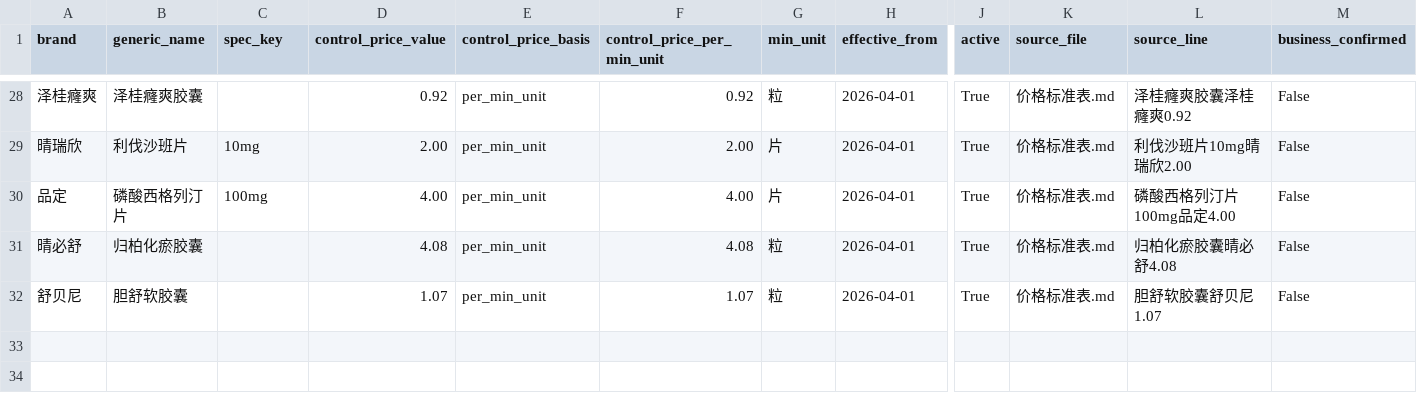
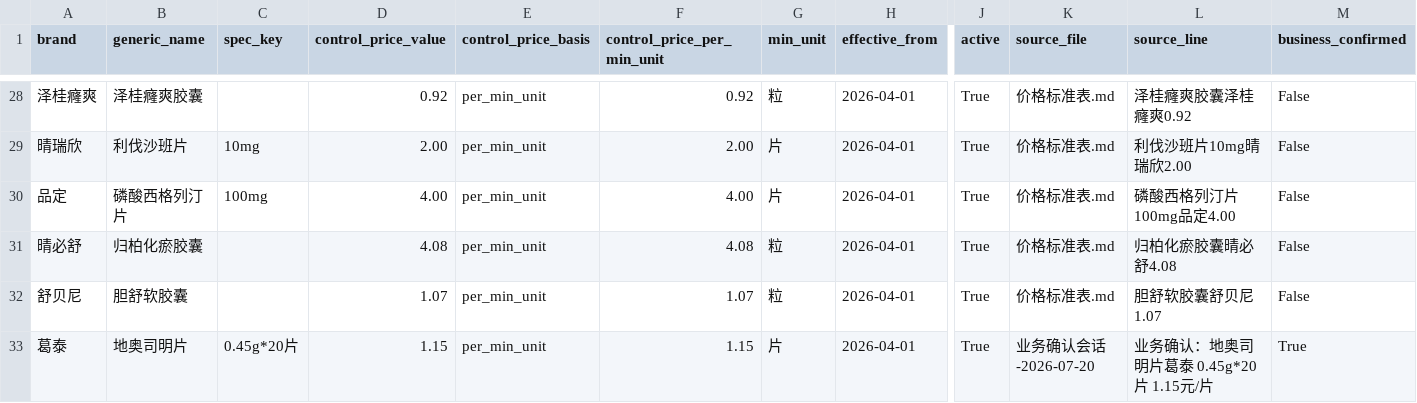
Before and after one commit to helsome/drugget_staff, a CSV file: 数字员工drugget/data/knowledge-base/control_price_rules.csv, drawn as a sheet; only a part is shown, gaps mark what is left out; rows hold the shown columns only; the diff names each change by its address in the sheet, - before the commit and + after, or states it on an @@ line.

Commit message:
feat: validate getai control price dry run

```diff
--- a/数字员工drugget/data/knowledge-base/control_price_rules.csv
+++ b/数字员工drugget/data/knowledge-base/control_price_rules.csv
+row 33: 葛泰 | 地奥司明片 | 0.45g*20片 | 1.15 | per_min_unit | 1.15 | 片 | 2026-04-01 | True | 业务确认会话-2026-07-20 | 业务确认：地奥司明片葛泰 0.45g*20片 1.15元/片 | True
```
Also changed, not shown: 6 other files.
